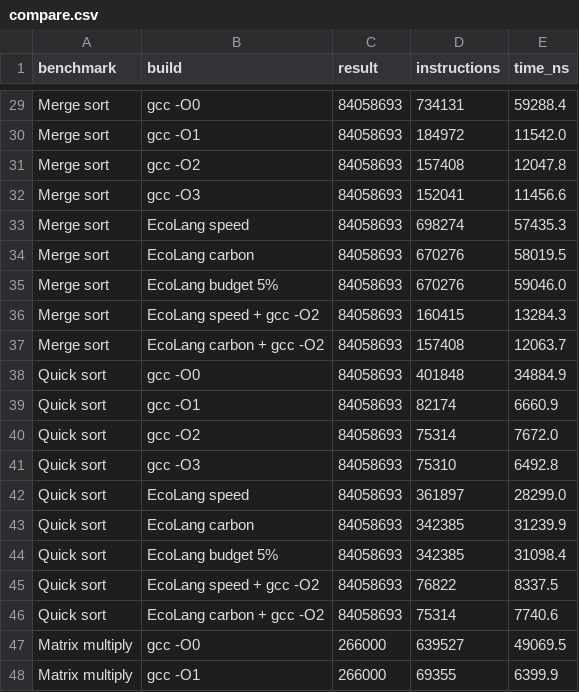
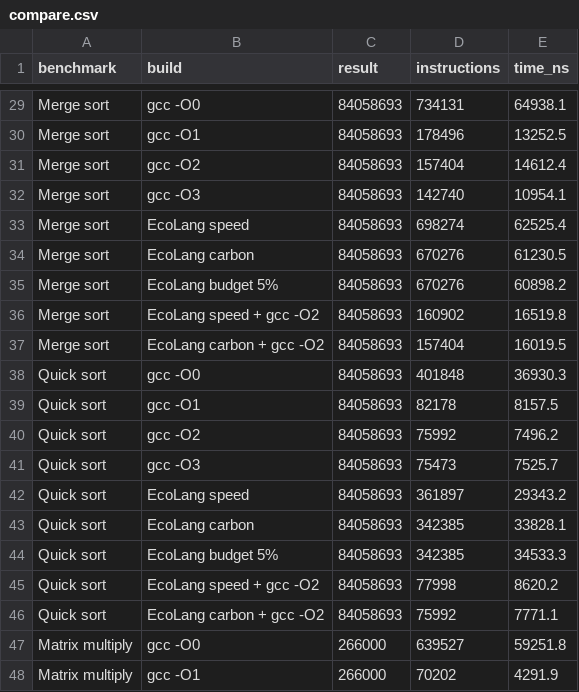
Before and after one commit to Preetisha06/ecolang, a CSV file: results/gcc/compare.csv, drawn as a sheet; only a part is shown, gaps mark what is left out; the diff covers the shown part only; the diff names each change by its address in the sheet, - before the commit and + after, or states it on an @@ line.

```diff
--- a/results/gcc/compare.csv
+++ b/results/gcc/compare.csv
-E29 (time_ns): 59288.4
+E29 (time_ns): 64938.1
-D30 (instructions): 184972
+D30 (instructions): 178496
-E30 (time_ns): 11542.0
+E30 (time_ns): 13252.5
-D31 (instructions): 157408
+D31 (instructions): 157404
-E31 (time_ns): 12047.8
+E31 (time_ns): 14612.4
-D32 (instructions): 152041
+D32 (instructions): 142740
-E32 (time_ns): 11456.6
+E32 (time_ns): 10954.1
-E33 (time_ns): 57435.3
+E33 (time_ns): 62525.4
-E34 (time_ns): 58019.5
+E34 (time_ns): 61230.5
-E35 (time_ns): 59046.0
+E35 (time_ns): 60898.2
-D36 (instructions): 160415
+D36 (instructions): 160902
-E36 (time_ns): 13284.3
+E36 (time_ns): 16519.8
-D37 (instructions): 157408
+D37 (instructions): 157404
-E37 (time_ns): 12063.7
+E37 (time_ns): 16019.5
-E38 (time_ns): 34884.9
+E38 (time_ns): 36930.3
-D39 (instructions): 82174
+D39 (instructions): 82178
-E39 (time_ns): 6660.9
+E39 (time_ns): 8157.5
-D40 (instructions): 75314
+D40 (instructions): 75992
-E40 (time_ns): 7672.0
+E40 (time_ns): 7496.2
-D41 (instructions): 75310
+D41 (instructions): 75473
-E41 (time_ns): 6492.8
+E41 (time_ns): 7525.7
-E42 (time_ns): 28299.0
+E42 (time_ns): 29343.2
-E43 (time_ns): 31239.9
+E43 (time_ns): 33828.1
-E44 (time_ns): 31098.4
+E44 (time_ns): 34533.3
-D45 (instructions): 76822
+D45 (instructions): 77998
-E45 (time_ns): 8337.5
+E45 (time_ns): 8620.2
-D46 (instructions): 75314
+D46 (instructions): 75992
-E46 (time_ns): 7740.6
+E46 (time_ns): 7771.1
-E47 (time_ns): 49069.5
+E47 (time_ns): 59251.8
-D48 (instructions): 69355
+D48 (instructions): 70202
-E48 (time_ns): 6399.9
+E48 (time_ns): 4291.9
```
Also changed, not shown: 87 edited cells elsewhere in this file, 3 other files.
